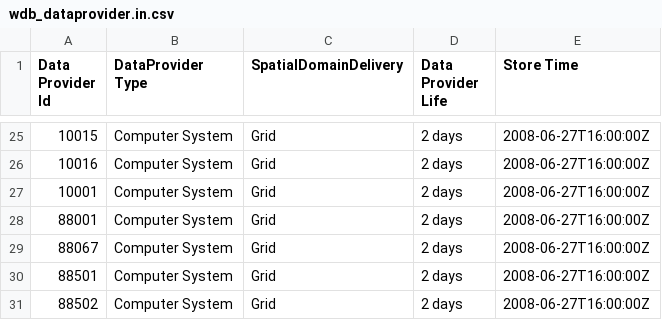
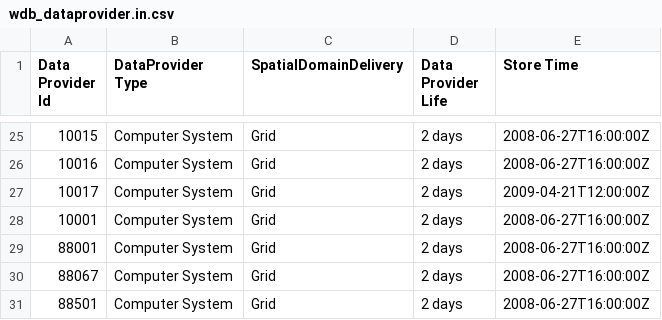
Before and after one commit to metno/wdb, a CSV file: etc/metadata/wdb_dataprovider.in.csv, drawn as a sheet; only a part is shown, gaps mark what is left out; the shorter side is filled out with more unchanged rows.

```diff
--- a/etc/metadata/wdb_dataprovider.in.csv
+++ b/etc/metadata/wdb_dataprovider.in.csv
@@ -26,2 +26,3 @@ Data Provider Id|DataProvider Type|SpatialDomainDelivery|Data Provider Life|Stor
 10016|Computer System|Grid|2 days|2008-06-27T16:00:00Z
+10017|Computer System|Grid|2 days|2009-04-21T12:00:00Z
 10001|Computer System|Grid|2 days|2008-06-27T16:00:00Z
```
Also changed, not shown: etc/metadata/wdb_dataprovidercomment.in.csv, etc/metadata/wdb_dataprovidername.in.csv, 1 other file.
